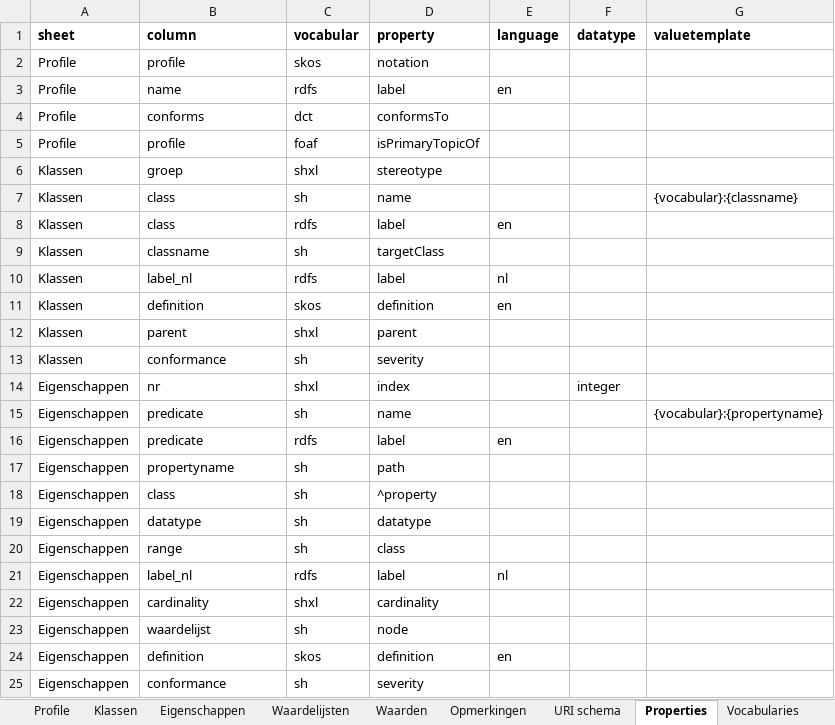
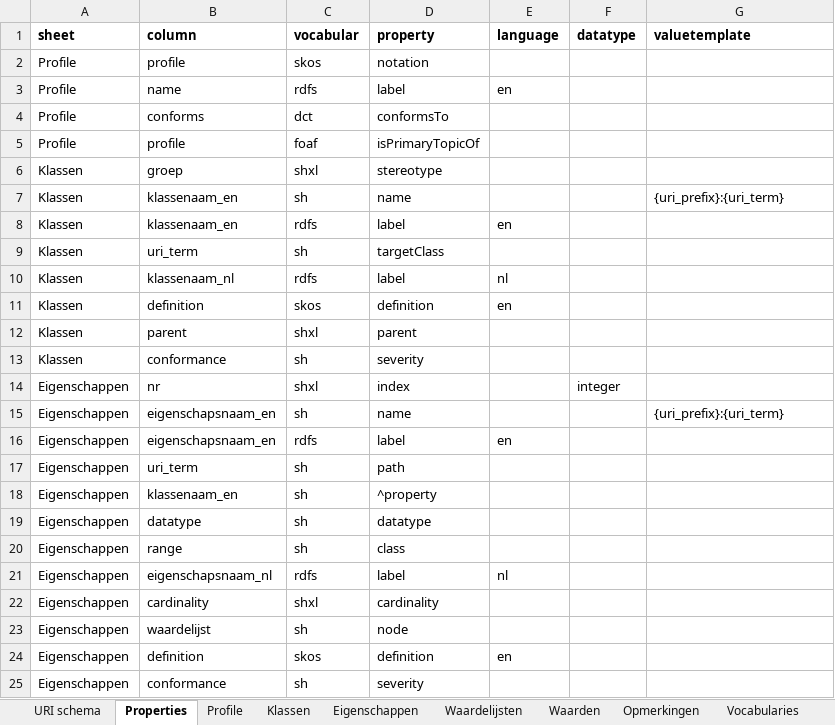
Before and after one commit to dataoverheid/DCAT-AP-NL, an Excel workbook: DCAT-AP-NL-Profile.xlsx, sheet Properties, drawn as a sheet; only a part is shown; values as stored, in another font and other column widths than the file's, no borders; the diff names each change by its address in the sheet, - before the commit and + after, or states it on an @@ line.

```diff
--- a/DCAT-AP-NL-Profile.xlsx (sheet Properties)
+++ b/DCAT-AP-NL-Profile.xlsx (sheet Properties)
@@ sheet tab order changed: URI schema | Properties | Profile | Klassen | Eigenschappen | Waardelijsten | Waarden | Opmerkingen | Vocabularies @@
-B7:B8 (column): class
+B7:B8 (column): klassenaam_en
-G7 (valuetemplate): {vocabular}:{classname}
+G7 (valuetemplate): {uri_prefix}:{uri_term}
-B9 (column): classname
+B9 (column): uri_term
-B10 (column): label_nl
+B10 (column): klassenaam_nl
-B15:B16 (column): predicate
+B15:B16 (column): eigenschapsnaam_en
-G15 (valuetemplate): {vocabular}:{propertyname}
+G15 (valuetemplate): {uri_prefix}:{uri_term}
-B17 (column): propertyname
+B17 (column): uri_term
-B18 (column): class
+B18 (column): klassenaam_en
-B21 (column): label_nl
+B21 (column): eigenschapsnaam_nl
```
Also changed, not shown: sheet URI schema, sheet Klassen, sheet Eigenschappen, sheet Waardelijsten.
